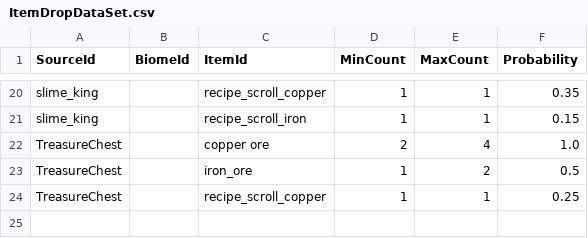
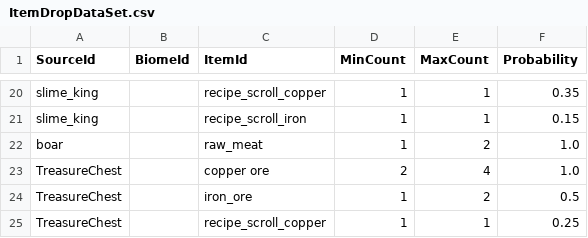
Before and after one commit to Sprityoon/mswgit, a CSV file: RootDesk/MyDesk/MapObjects/DataSets/ItemDropDataSet.csv, drawn as a sheet; only a part is shown, gaps mark what is left out; the diff names each change by its address in the sheet, - before the commit and + after, or states it on an @@ line.

```diff
--- a/RootDesk/MyDesk/MapObjects/DataSets/ItemDropDataSet.csv
+++ b/RootDesk/MyDesk/MapObjects/DataSets/ItemDropDataSet.csv
+row 22: boar |  | raw_meat | 1 | 2 | 1.0
```
Also changed, not shown: RootDesk/MyDesk/item/DataSets/BuffDataSet.csv, RootDesk/MyDesk/item/DataSets/item_dataset.csv, 10 other files.
